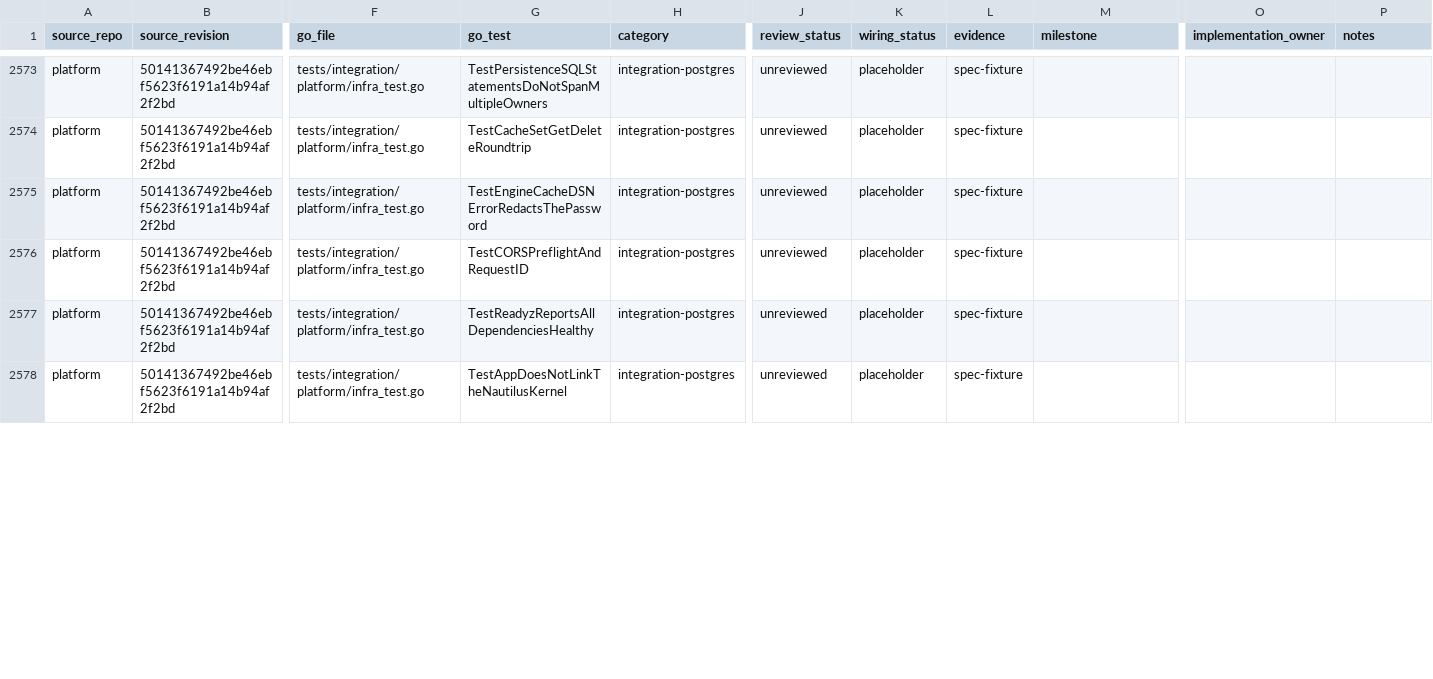
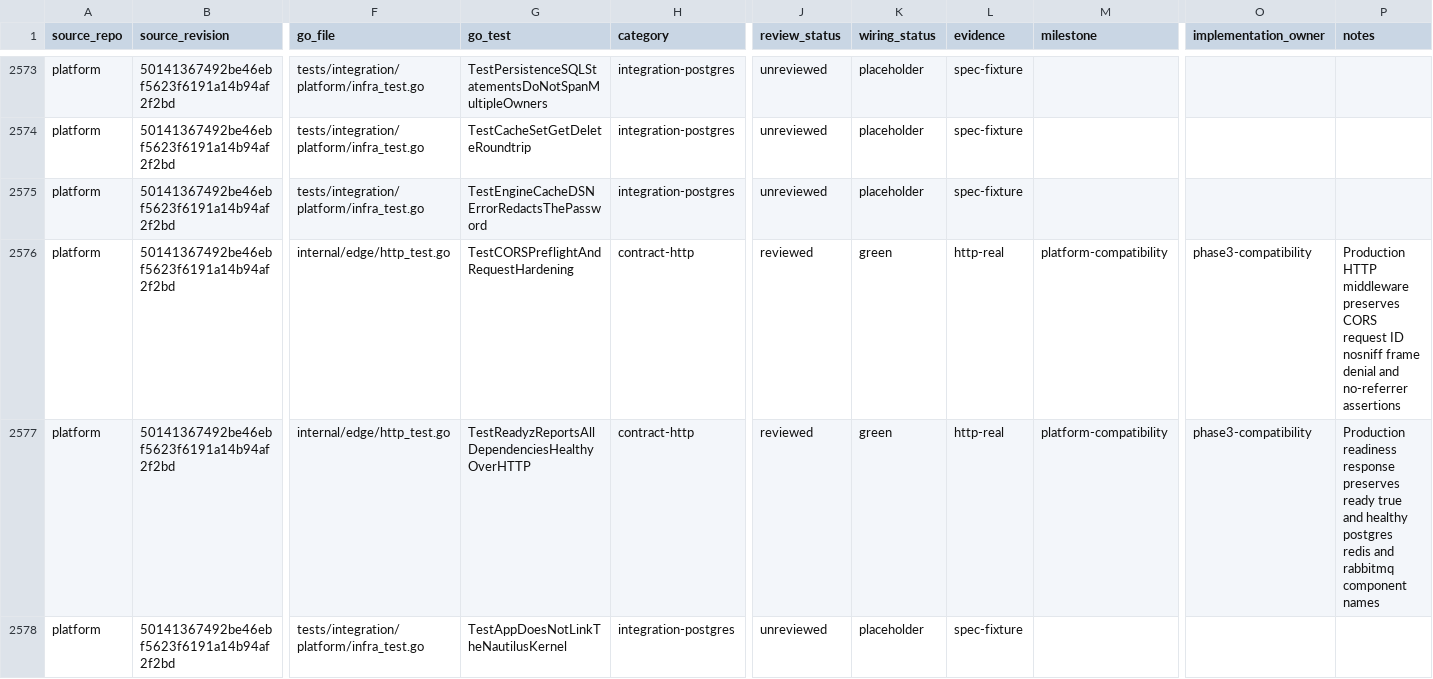
Before and after one commit to pbrazdil/platformgo, a CSV file: ports/test-port-map.csv, drawn as a sheet; only a part is shown, gaps mark what is left out; the diff covers the shown part only; the diff names each change by its address in the sheet, - before the commit and + after, or states it on an @@ line.

Commit message:
docs: accept phase 3 foundation source tests

```diff
--- a/ports/test-port-map.csv
+++ b/ports/test-port-map.csv
-F2576:F2577 (go_file): tests/integration/platform/infra_test.go
+F2576:F2577 (go_file): internal/edge/http_test.go
-G2576 (go_test): TestCORSPreflightAndRequestID
+G2576 (go_test): TestCORSPreflightAndRequestHardening
-H2576:H2577 (category): integration-postgres
+H2576:H2577 (category): contract-http
-J2576:J2577 (review_status): unreviewed
+J2576:J2577 (review_status): reviewed
-K2576:K2577 (wiring_status): placeholder
+K2576:K2577 (wiring_status): green
-L2576:L2577 (evidence): spec-fixture
+L2576:L2577 (evidence): http-real
-M2576:M2577 (milestone): (empty)
+M2576:M2577 (milestone): platform-compatibility
-O2576:O2577 (implementation_owner): (empty)
+O2576:O2577 (implementation_owner): phase3-compatibility
-P2576 (notes): (empty)
+P2576 (notes): Production HTTP middleware preserves CORS request ID nosniff frame denial and no-referrer assertions
-G2577 (go_test): TestReadyzReportsAllDependenciesHealthy
+G2577 (go_test): TestReadyzReportsAllDependenciesHealthyOverHTTP
-P2577 (notes): (empty)
+P2577 (notes): Production readiness response preserves ready true and healthy postgres redis and rabbitmq component names
```
Also changed, not shown: 36 edited cells elsewhere in this file, 1 other file.
